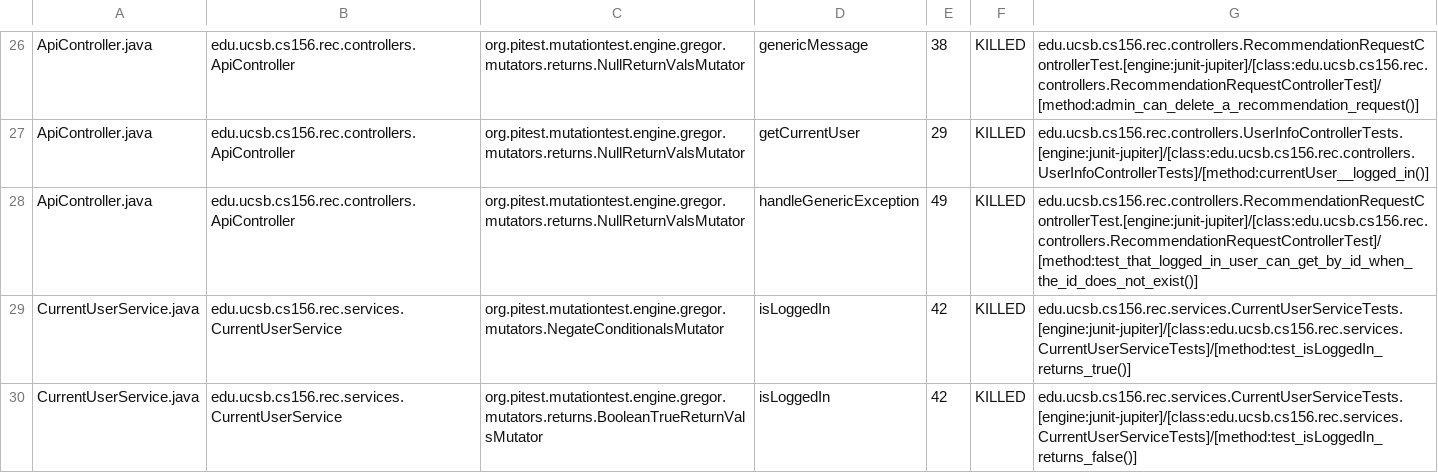
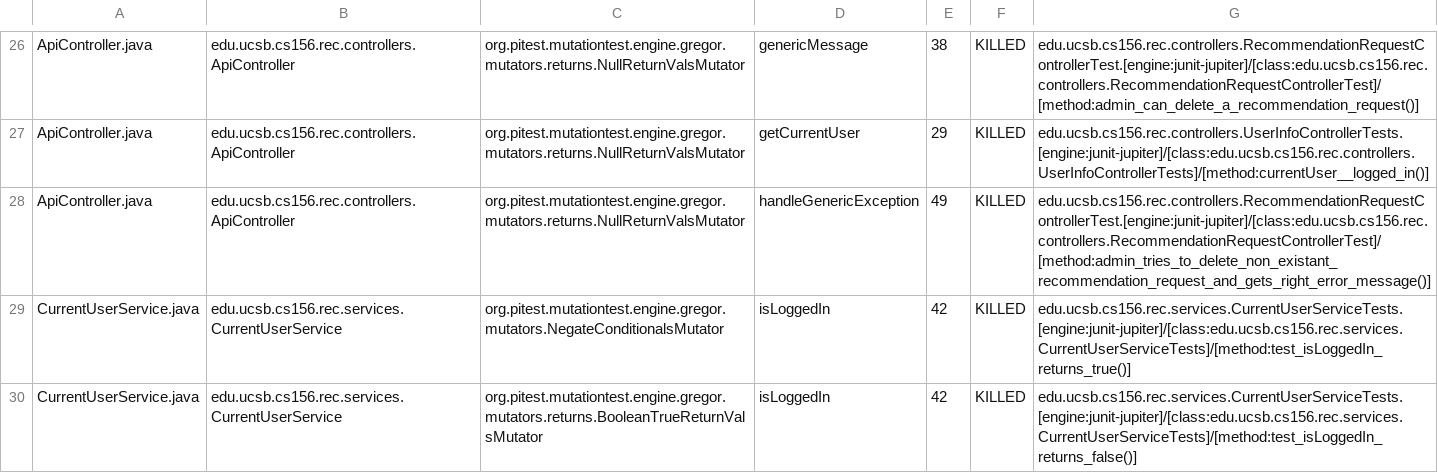
Before and after one commit to ucsb-cs156-f24/proj-rec-f24-08, a CSV file: prs/41/pitest/mutations.csv, drawn as a sheet; only a part is shown, gaps mark what is left out.

Commit message:
Deploying to gh-pages from @ ucsb-cs156-f24/proj-rec-f24-08@ea88528ec35d5eda039bde7f9e3b6cd82c2e3f36 🚀

```diff
--- a/prs/41/pitest/mutations.csv
+++ b/prs/41/pitest/mutations.csv
@@ -27,3 +27,3 @@ ApiController.java,edu.ucsb.cs156.rec.controllers.ApiController,org.pitest.mutat
 ApiController.java,edu.ucsb.cs156.rec.controllers.ApiController,org.pitest.mutationtest.engine.gregor.mutators.returns.NullReturnValsMutator,getCurrentUser,29,KILLED,edu.ucsb.cs156.rec.controllers.UserInfoControllerTests.[engine:junit-jupiter]/[class:edu.ucsb.cs156.rec.controllers.UserInfoControllerTests]/[method:currentUser__logged_in()]
-ApiController.java,edu.ucsb.cs156.rec.controllers.ApiController,org.pitest.mutationtest.engine.gregor.mutators.returns.NullReturnValsMutator,handleGenericException,49,KILLED,edu.ucsb.cs156.rec.controllers.RecommendationRequestControllerTest.[engine:junit-jupiter]/[class:edu.ucsb.cs156.rec.controllers.RecommendationRequestControllerTest]/[method:test_that_logged_in_user_can_get_by_id_when_the_id_does_not_exist()]
+ApiController.java,edu.ucsb.cs156.rec.controllers.ApiController,org.pitest.mutationtest.engine.gregor.mutators.returns.NullReturnValsMutator,handleGenericException,49,KILLED,edu.ucsb.cs156.rec.controllers.RecommendationRequestControllerTest.[engine:junit-jupiter]/[class:edu.ucsb.cs156.rec.controllers.RecommendationRequestControllerTest]/[method:admin_tries_to_delete_non_existant_recommendation_request_and_gets_right_error_message()]
 CurrentUserService.java,edu.ucsb.cs156.rec.services.CurrentUserService,org.pitest.mutationtest.engine.gregor.mutators.NegateConditionalsMutator,isLoggedIn,42,KILLED,edu.ucsb.cs156.rec.services.CurrentUserServiceTests.[engine:junit-jupiter]/[class:edu.ucsb.cs156.rec.services.CurrentUserServiceTests]/[method:test_isLoggedIn_returns_true()]
```
Also changed, not shown: 9 other files.
